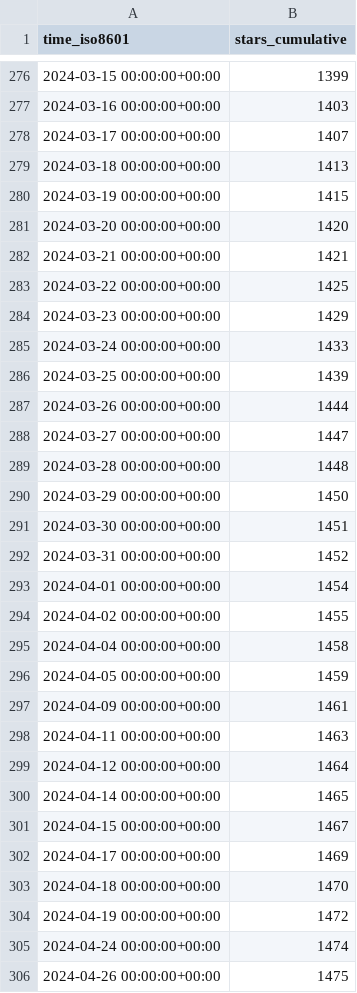
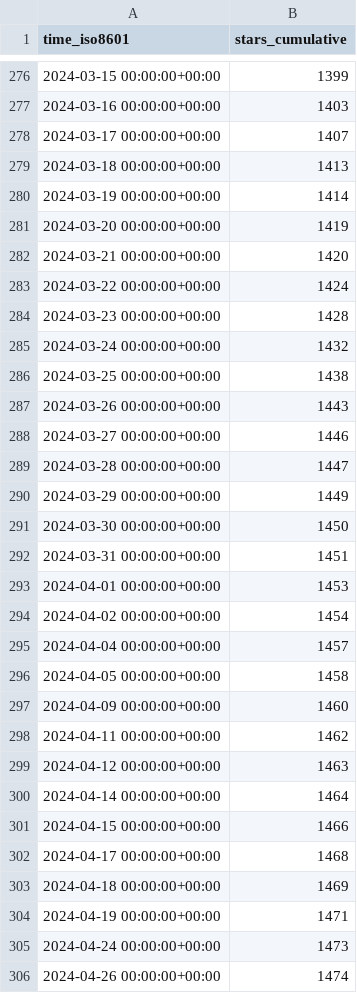
Before and after one commit to Pythagora-io/pythagora, a CSV file: Pythagora-io/pythagora/ghrs-data/stargazers.csv, drawn as a sheet; only a part is shown, gaps mark what is left out; the diff covers the shown part only.

```diff
--- a/Pythagora-io/pythagora/ghrs-data/stargazers.csv
+++ b/Pythagora-io/pythagora/ghrs-data/stargazers.csv
@@ -279,28 +279,28 @@ time_iso8601,stars_cumulative
 2024-03-18 00:00:00+00:00,1413
-2024-03-19 00:00:00+00:00,1415
-2024-03-20 00:00:00+00:00,1420
-2024-03-21 00:00:00+00:00,1421
-2024-03-22 00:00:00+00:00,1425
-2024-03-23 00:00:00+00:00,1429
-2024-03-24 00:00:00+00:00,1433
-2024-03-25 00:00:00+00:00,1439
-2024-03-26 00:00:00+00:00,1444
-2024-03-27 00:00:00+00:00,1447
-2024-03-28 00:00:00+00:00,1448
-2024-03-29 00:00:00+00:00,1450
-2024-03-30 00:00:00+00:00,1451
-2024-03-31 00:00:00+00:00,1452
-2024-04-01 00:00:00+00:00,1454
-2024-04-02 00:00:00+00:00,1455
-2024-04-04 00:00:00+00:00,1458
-2024-04-05 00:00:00+00:00,1459
-2024-04-09 00:00:00+00:00,1461
-2024-04-11 00:00:00+00:00,1463
-2024-04-12 00:00:00+00:00,1464
-2024-04-14 00:00:00+00:00,1465
-2024-04-15 00:00:00+00:00,1467
-2024-04-17 00:00:00+00:00,1469
-2024-04-18 00:00:00+00:00,1470
-2024-04-19 00:00:00+00:00,1472
-2024-04-24 00:00:00+00:00,1474
-2024-04-26 00:00:00+00:00,1475
+2024-03-19 00:00:00+00:00,1414
+2024-03-20 00:00:00+00:00,1419
+2024-03-21 00:00:00+00:00,1420
+2024-03-22 00:00:00+00:00,1424
+2024-03-23 00:00:00+00:00,1428
+2024-03-24 00:00:00+00:00,1432
+2024-03-25 00:00:00+00:00,1438
+2024-03-26 00:00:00+00:00,1443
+2024-03-27 00:00:00+00:00,1446
+2024-03-28 00:00:00+00:00,1447
+2024-03-29 00:00:00+00:00,1449
+2024-03-30 00:00:00+00:00,1450
+2024-03-31 00:00:00+00:00,1451
+2024-04-01 00:00:00+00:00,1453
+2024-04-02 00:00:00+00:00,1454
+2024-04-04 00:00:00+00:00,1457
+2024-04-05 00:00:00+00:00,1458
+2024-04-09 00:00:00+00:00,1460
+2024-04-11 00:00:00+00:00,1462
+2024-04-12 00:00:00+00:00,1463
+2024-04-14 00:00:00+00:00,1464
+2024-04-15 00:00:00+00:00,1466
+2024-04-17 00:00:00+00:00,1468
+2024-04-18 00:00:00+00:00,1469
+2024-04-19 00:00:00+00:00,1471
+2024-04-24 00:00:00+00:00,1473
+2024-04-26 00:00:00+00:00,1474
```
Also changed, not shown: 157 edited cells elsewhere in this file.
